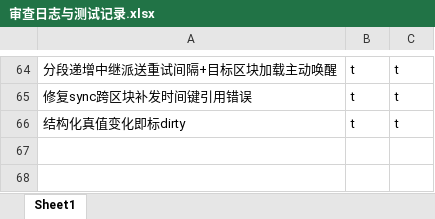
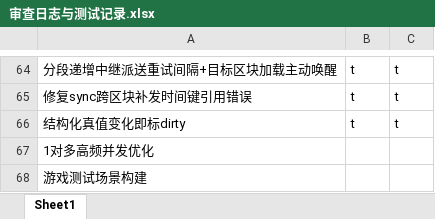
Before and after one commit to makomi-1/redstonelink-makomi, an Excel workbook: docs_dev/审查日志与测试记录.xlsx, sheet Sheet1, drawn as a sheet; only a part is shown, gaps mark what is left out; values as stored, in another font and other column widths than the file's, no borders; the diff names each change by its address in the sheet, - before the commit and + after, or states it on an @@ line.

```diff
--- a/docs_dev/审查日志与测试记录.xlsx (sheet Sheet1)
+++ b/docs_dev/审查日志与测试记录.xlsx (sheet Sheet1)
+row 67: 1对多高频并发优化
+row 68: 游戏测试场景构建
```
Also changed, not shown: 4 other files.
